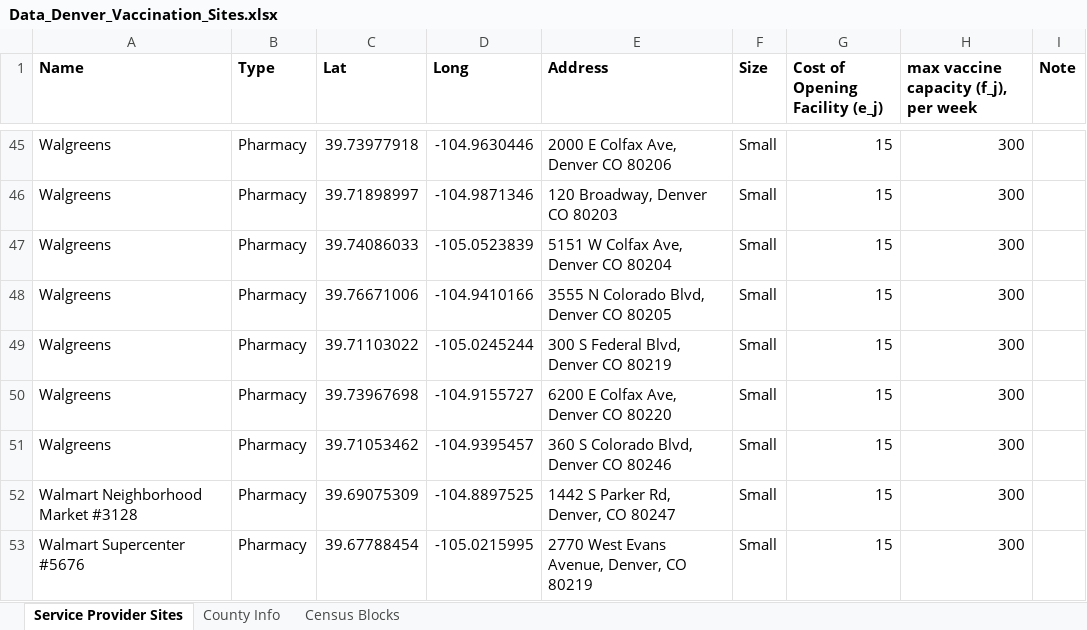
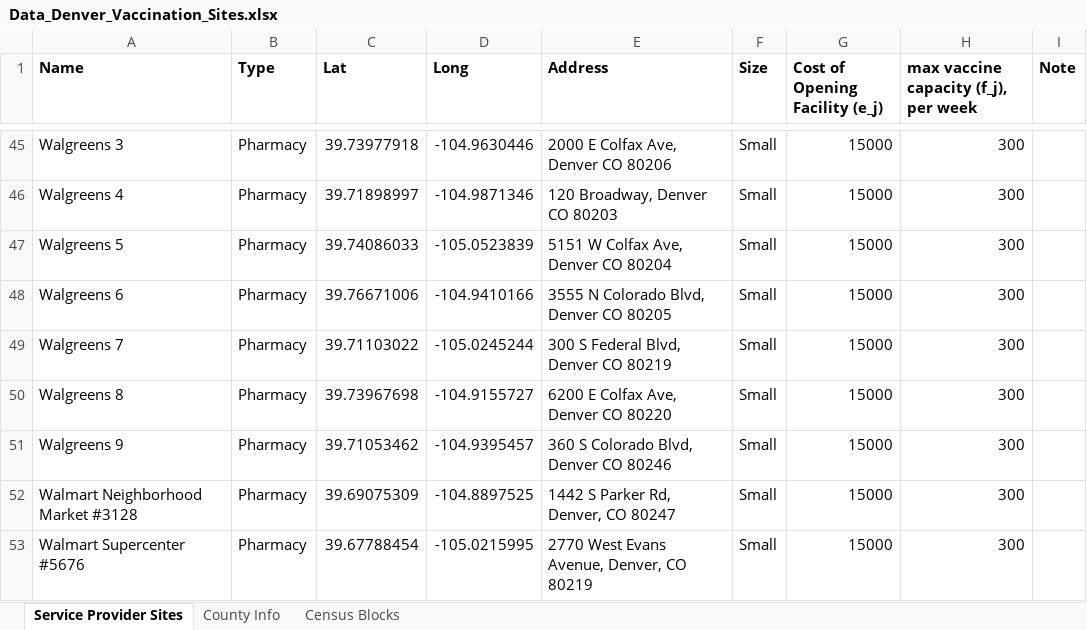
Before and after one commit to srobles09/COVIDvaccineAllocationIP2021, an Excel workbook: Data_Denver_Vaccination_Sites.xlsx, sheet Service Provider Sites, drawn as a sheet; only a part is shown, gaps mark what is left out; values as stored, in another font and other column widths than the file's, no borders; the diff covers the shown part only; the diff names each change by its address in the sheet, - before the commit and + after, or states it on an @@ line.

```diff
--- a/Data_Denver_Vaccination_Sites.xlsx (sheet Service Provider Sites)
+++ b/Data_Denver_Vaccination_Sites.xlsx (sheet Service Provider Sites)
-A45 (Name): Walgreens
+A45 (Name): Walgreens 3
-G45:G53 (Cost of Opening Facility (e_j)): 15
+G45:G53 (Cost of Opening Facility (e_j)): 15000
-A46 (Name): Walgreens
+A46 (Name): Walgreens 4
-A47 (Name): Walgreens
+A47 (Name): Walgreens 5
-A48 (Name): Walgreens
+A48 (Name): Walgreens 6
-A49 (Name): Walgreens
+A49 (Name): Walgreens 7
-A50 (Name): Walgreens
+A50 (Name): Walgreens 8
-A51 (Name): Walgreens
+A51 (Name): Walgreens 9
```
Also changed, not shown: 20 added rows, 20 removed rows and 36 edited cells elsewhere in this sheet, 3 other files.
